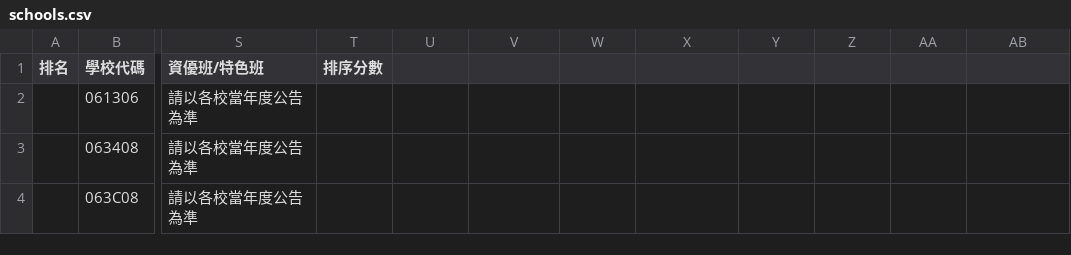
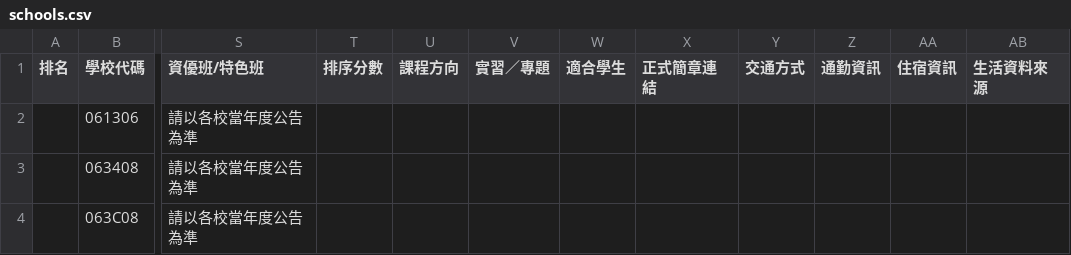
Before and after one commit to hsuray420/jshs, a CSV file: public/it_hs/changhua/schools.csv, drawn as a sheet; only a part is shown, gaps mark what is left out; the diff names each change by its address in the sheet, - before the commit and + after, or states it on an @@ line.

Commit message:
feat: add school detail csv fields

```diff
--- a/public/it_hs/changhua/schools.csv
+++ b/public/it_hs/changhua/schools.csv
-U1: (empty)
+U1: 課程方向
-V1: (empty)
+V1: 實習／專題
-W1: (empty)
+W1: 適合學生
-X1: (empty)
+X1: 正式簡章連結
-Y1: (empty)
+Y1: 交通方式
-Z1: (empty)
+Z1: 通勤資訊
-AA1: (empty)
+AA1: 住宿資訊
-AB1: (empty)
+AB1: 生活資料來源
```
Also changed, not shown: public/it_hs/chiayi/schools.csv, public/it_hs/ct/schools.csv, 17 other files.
